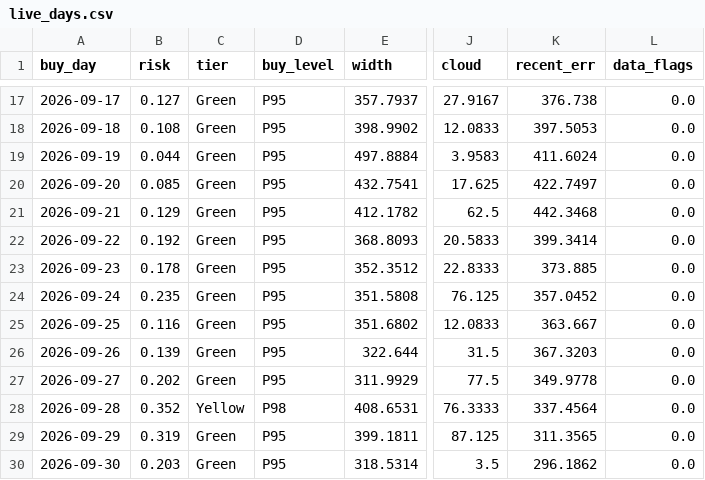
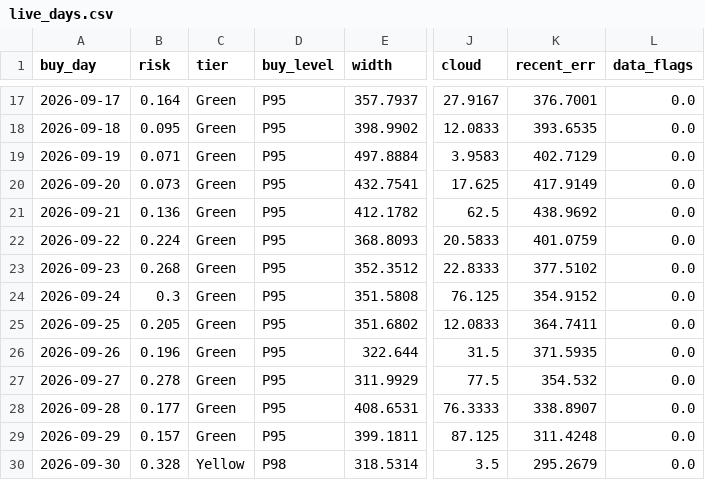
Before and after one commit to RendellRich/maya-forecasting-v2, a CSV file: live/live_days.csv, drawn as a sheet; only a part is shown, gaps mark what is left out; the diff covers the shown part only; the diff names each change by its address in the sheet, - before the commit and + after, or states it on an @@ line.

```diff
--- a/live/live_days.csv
+++ b/live/live_days.csv
-B17 (risk): 0.127
+B17 (risk): 0.164
-K17 (recent_err): 376.738
+K17 (recent_err): 376.7001
-B18 (risk): 0.108
+B18 (risk): 0.095
-K18 (recent_err): 397.5053
+K18 (recent_err): 393.6535
-B19 (risk): 0.044
+B19 (risk): 0.071
-K19 (recent_err): 411.6024
+K19 (recent_err): 402.7129
-B20 (risk): 0.085
+B20 (risk): 0.073
-K20 (recent_err): 422.7497
+K20 (recent_err): 417.9149
-B21 (risk): 0.129
+B21 (risk): 0.136
-K21 (recent_err): 442.3468
+K21 (recent_err): 438.9692
-B22 (risk): 0.192
+B22 (risk): 0.224
-K22 (recent_err): 399.3414
+K22 (recent_err): 401.0759
-B23 (risk): 0.178
+B23 (risk): 0.268
-K23 (recent_err): 373.885
+K23 (recent_err): 377.5102
-B24 (risk): 0.235
+B24 (risk): 0.3
-K24 (recent_err): 357.0452
+K24 (recent_err): 354.9152
-B25 (risk): 0.116
+B25 (risk): 0.205
-K25 (recent_err): 363.667
+K25 (recent_err): 364.7411
-B26 (risk): 0.139
+B26 (risk): 0.196
-K26 (recent_err): 367.3203
+K26 (recent_err): 371.5935
-B27 (risk): 0.202
+B27 (risk): 0.278
-K27 (recent_err): 349.9778
+K27 (recent_err): 354.532
-B28 (risk): 0.352
+B28 (risk): 0.177
-C28 (tier): Yellow
+C28 (tier): Green
-D28 (buy_level): P98
+D28 (buy_level): P95
-K28 (recent_err): 337.4564
+K28 (recent_err): 338.8907
-B29 (risk): 0.319
+B29 (risk): 0.157
-K29 (recent_err): 311.3565
+K29 (recent_err): 311.4248
-B30 (risk): 0.203
+B30 (risk): 0.328
-C30 (tier): Green
+C30 (tier): Yellow
-D30 (buy_level): P95
+D30 (buy_level): P98
-K30 (recent_err): 296.1862
+K30 (recent_err): 295.2679
```
Also changed, not shown: 85 edited cells elsewhere in this file, app/data/savings_ci.csv, app/data/shift_backtest.csv, 10 other files.
